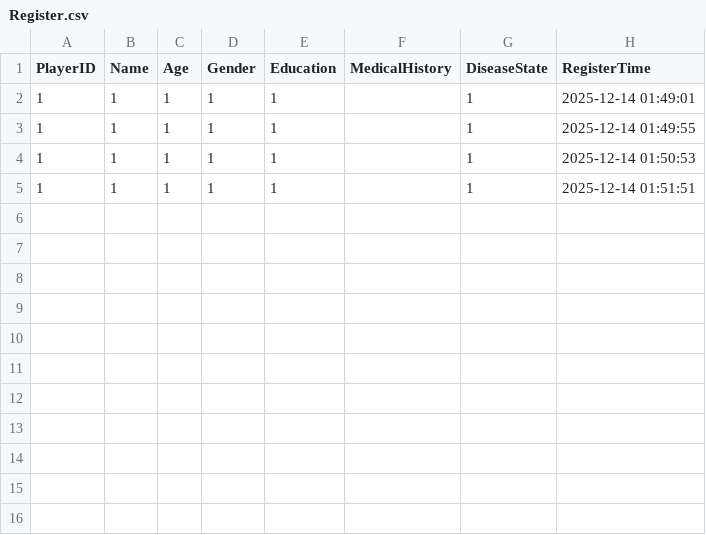
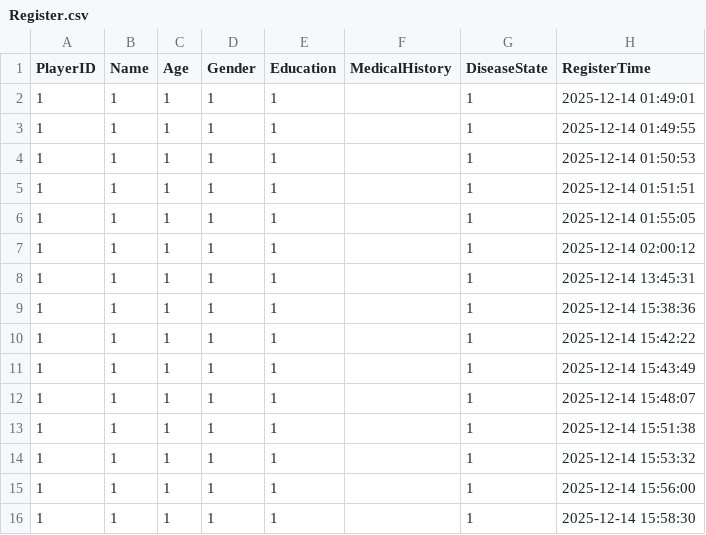
Before and after one commit to ifancy803/Supermarket-Mediapipe, a CSV file: SupermarketGame/20251214_1/Register.csv, drawn as a sheet; the diff names each change by its address in the sheet, - before the commit and + after, or states it on an @@ line.

```diff
--- a/SupermarketGame/20251214_1/Register.csv
+++ b/SupermarketGame/20251214_1/Register.csv
+row 6: 1 | 1 | 1 | 1 | 1 |  | 1 | 2025-12-14 01:55:05
+row 7: 1 | 1 | 1 | 1 | 1 |  | 1 | 2025-12-14 02:00:12
+row 8: 1 | 1 | 1 | 1 | 1 |  | 1 | 2025-12-14 13:45:31
+row 9: 1 | 1 | 1 | 1 | 1 |  | 1 | 2025-12-14 15:38:36
+row 10: 1 | 1 | 1 | 1 | 1 |  | 1 | 2025-12-14 15:42:22
+row 11: 1 | 1 | 1 | 1 | 1 |  | 1 | 2025-12-14 15:43:49
+row 12: 1 | 1 | 1 | 1 | 1 |  | 1 | 2025-12-14 15:48:07
+row 13: 1 | 1 | 1 | 1 | 1 |  | 1 | 2025-12-14 15:51:38
+row 14: 1 | 1 | 1 | 1 | 1 |  | 1 | 2025-12-14 15:53:32
+row 15: 1 | 1 | 1 | 1 | 1 |  | 1 | 2025-12-14 15:56:00
+row 16: 1 | 1 | 1 | 1 | 1 |  | 1 | 2025-12-14 15:58:30
```
Also changed, not shown: 6 other files.
